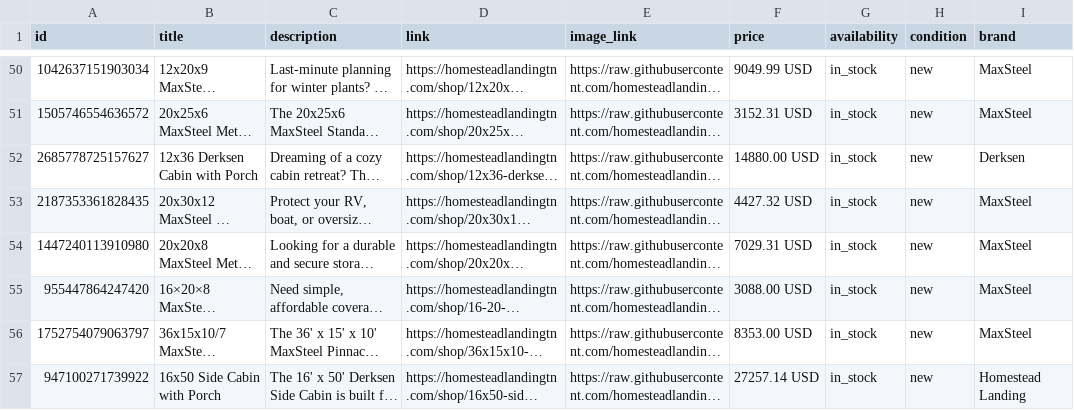
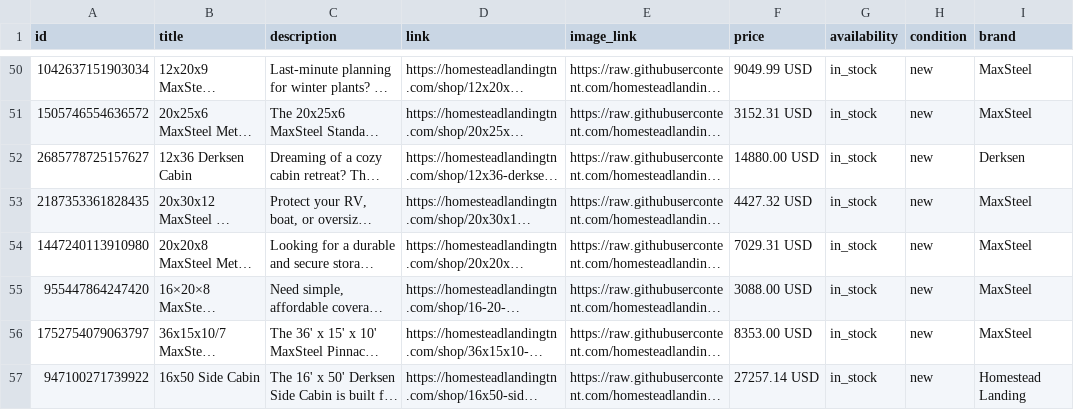
Before and after one commit to homesteadlandingtn-dixy/homestead-shop-data, a TSV file: feed.tsv, drawn as a sheet; only a part is shown, gaps mark what is left out; long unchanged cells end in …; the diff covers the shown part only; the diff names each change by its address in the sheet, - before the commit and + after, or states it on an @@ line.

Commit message:
feeds: canonical Size + Company/Product titles

```diff
--- a/feed.tsv
+++ b/feed.tsv
-B52 (title): 12x36 Derksen Cabin with Porch
+B52 (title): 12x36 Derksen Cabin
-B57 (title): 16x50 Side Cabin with Porch
+B57 (title): 16x50 Side Cabin
```
Also changed, not shown: 17 edited cells elsewhere in this file.
